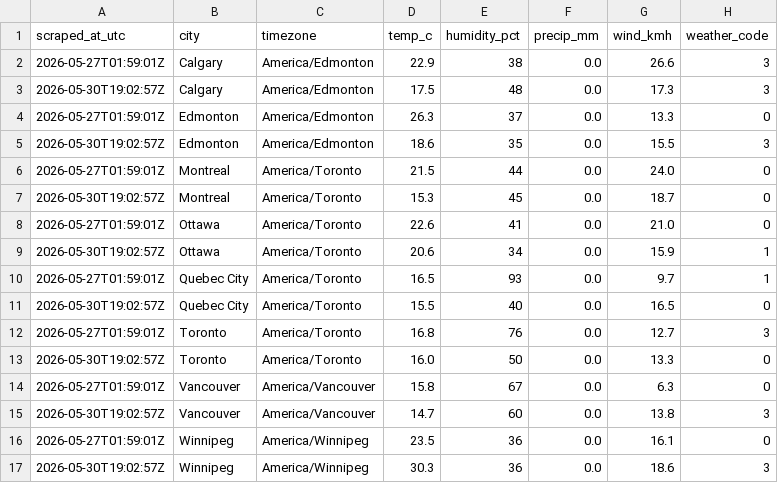
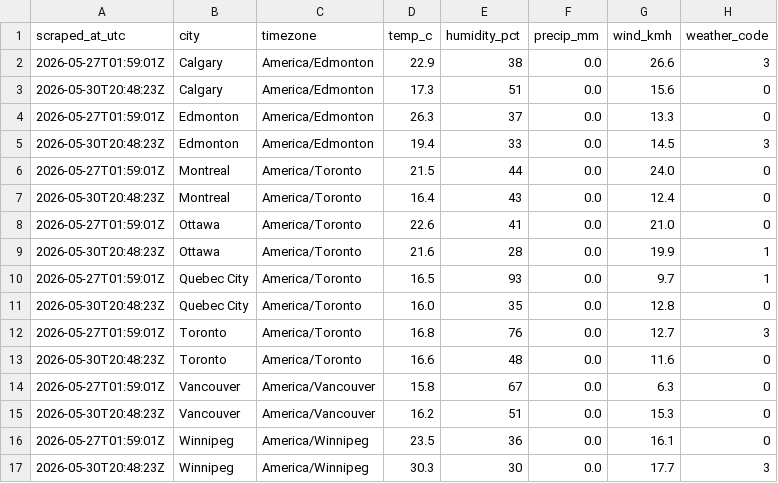
Before and after one commit to imran-ahmed377/weathertracker-ai, a CSV file: output/weather_observations.csv, drawn as a sheet.

```diff
--- a/output/weather_observations.csv
+++ b/output/weather_observations.csv
@@ -2,16 +2,16 @@ scraped_at_utc,city,timezone,temp_c,humidity_pct,precip_mm,wind_kmh,weather_code
 2026-05-27T01:59:01Z,Calgary,America/Edmonton,22.9,38,0.0,26.6,3
-2026-05-30T19:02:57Z,Calgary,America/Edmonton,17.5,48,0.0,17.3,3
+2026-05-30T20:48:23Z,Calgary,America/Edmonton,17.3,51,0.0,15.6,0
 2026-05-27T01:59:01Z,Edmonton,America/Edmonton,26.3,37,0.0,13.3,0
-2026-05-30T19:02:57Z,Edmonton,America/Edmonton,18.6,35,0.0,15.5,3
+2026-05-30T20:48:23Z,Edmonton,America/Edmonton,19.4,33,0.0,14.5,3
 2026-05-27T01:59:01Z,Montreal,America/Toronto,21.5,44,0.0,24.0,0
-2026-05-30T19:02:57Z,Montreal,America/Toronto,15.3,45,0.0,18.7,0
+2026-05-30T20:48:23Z,Montreal,America/Toronto,16.4,43,0.0,12.4,0
 2026-05-27T01:59:01Z,Ottawa,America/Toronto,22.6,41,0.0,21.0,0
-2026-05-30T19:02:57Z,Ottawa,America/Toronto,20.6,34,0.0,15.9,1
+2026-05-30T20:48:23Z,Ottawa,America/Toronto,21.6,28,0.0,19.9,1
 2026-05-27T01:59:01Z,Quebec City,America/Toronto,16.5,93,0.0,9.7,1
-2026-05-30T19:02:57Z,Quebec City,America/Toronto,15.5,40,0.0,16.5,0
+2026-05-30T20:48:23Z,Quebec City,America/Toronto,16.0,35,0.0,12.8,0
 2026-05-27T01:59:01Z,Toronto,America/Toronto,16.8,76,0.0,12.7,3
-2026-05-30T19:02:57Z,Toronto,America/Toronto,16.0,50,0.0,13.3,0
+2026-05-30T20:48:23Z,Toronto,America/Toronto,16.6,48,0.0,11.6,0
 2026-05-27T01:59:01Z,Vancouver,America/Vancouver,15.8,67,0.0,6.3,0
-2026-05-30T19:02:57Z,Vancouver,America/Vancouver,14.7,60,0.0,13.8,3
+2026-05-30T20:48:23Z,Vancouver,America/Vancouver,16.2,51,0.0,15.3,0
 2026-05-27T01:59:01Z,Winnipeg,America/Winnipeg,23.5,36,0.0,16.1,0
-2026-05-30T19:02:57Z,Winnipeg,America/Winnipeg,30.3,36,0.0,18.6,3
+2026-05-30T20:48:23Z,Winnipeg,America/Winnipeg,30.3,30,0.0,17.7,3
```
Also changed, not shown: output/weather_daily.csv, 8 other files.
